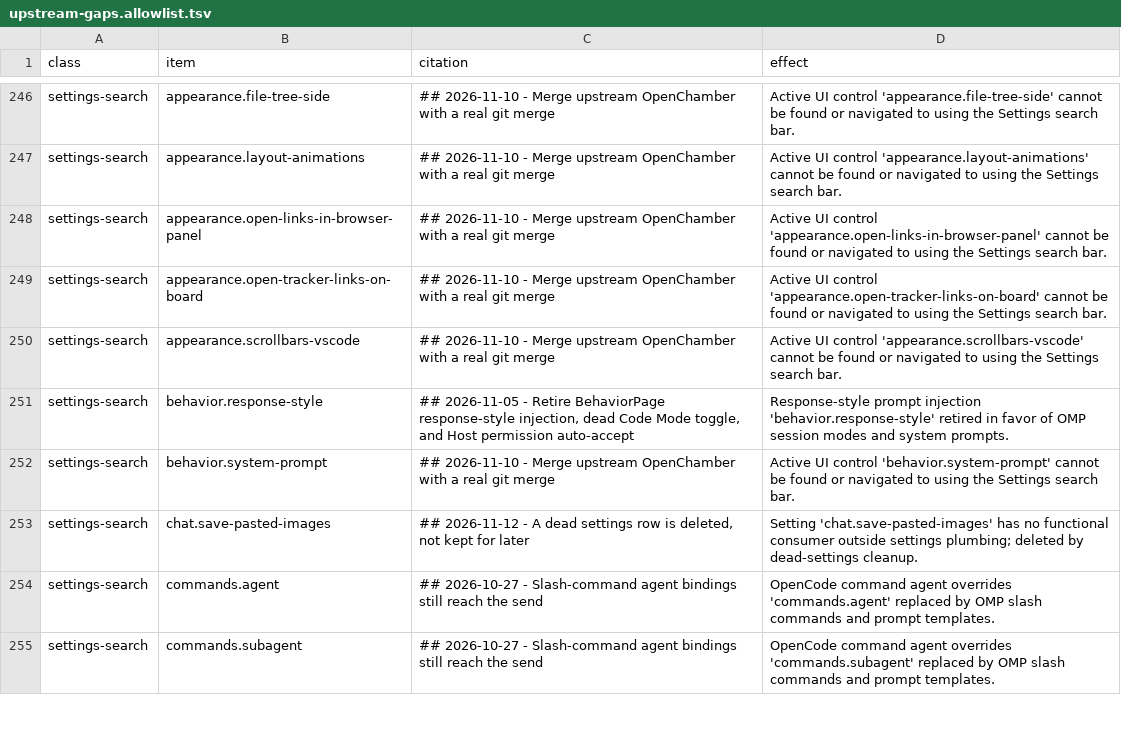
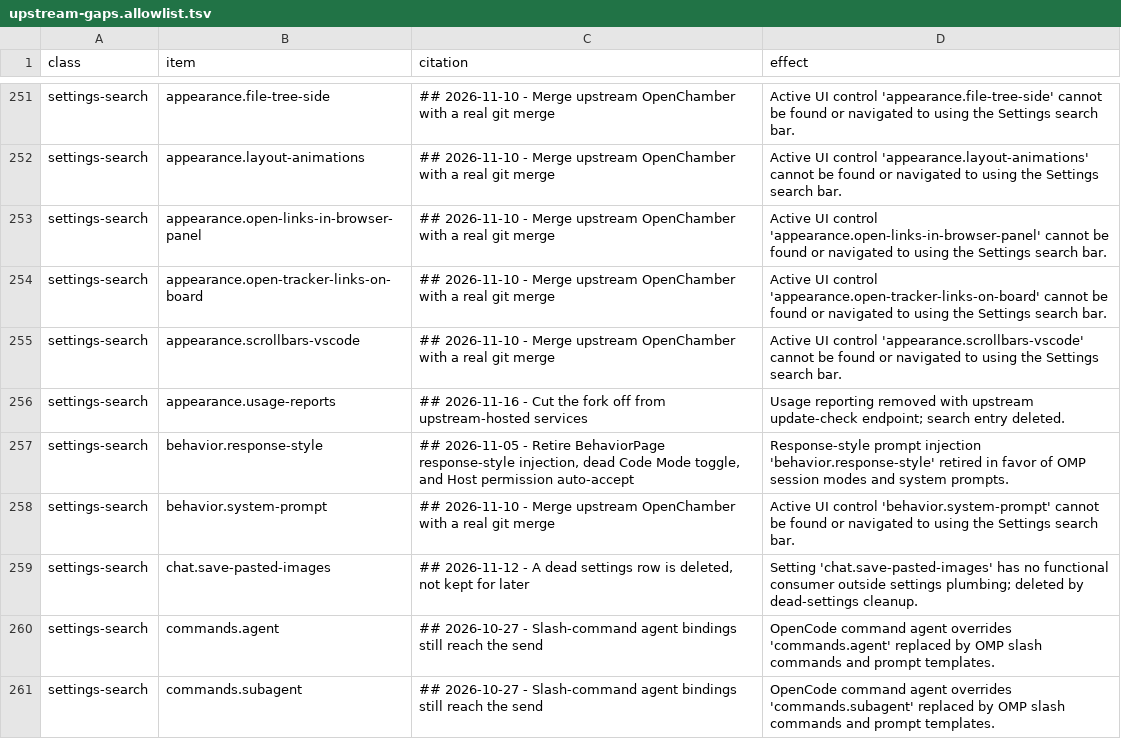
Before and after one commit to Shizuku-Yume/ohpichamber, a TSV file: scripts/upstream-gaps.allowlist.tsv, drawn as a sheet; only a part is shown, gaps mark what is left out; the diff covers the shown part only; the diff names each change by its address in the sheet, - before the commit and + after, or states it on an @@ line.

Commit message:
Fix desktop window title, AppImage scheme handler, and orphaned reportUsage

```diff
--- a/scripts/upstream-gaps.allowlist.tsv
+++ b/scripts/upstream-gaps.allowlist.tsv
+row 256: settings-search | appearance.usage-reports | ## 2026-11-16 - Cut the fork off from upstream-hosted services | Usage reporting removed with upstream update-check endpoint; search entry deleted.
```
Also changed, not shown: 5 added rows elsewhere in this file, .workflow/upstream-deltas.tsv, 46 other files.
